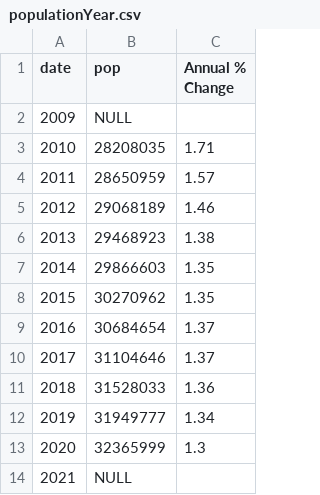
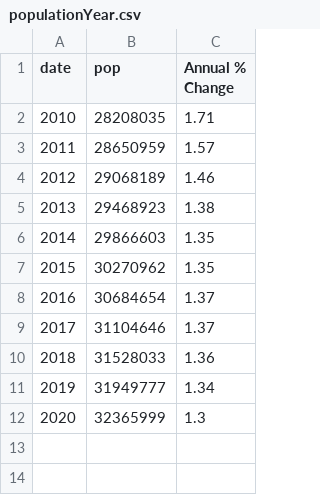
Before and after one commit to 3arhead/3179-visualization, a CSV file: data/populationYear.csv, drawn as a sheet; the diff names each change by its address in the sheet, - before the commit and + after, or states it on an @@ line.

Commit message:
Update populationYear.csv

```diff
--- a/data/populationYear.csv
+++ b/data/populationYear.csv
-row 2: 2009 | NULL
-row 14: 2021 | NULL
```
